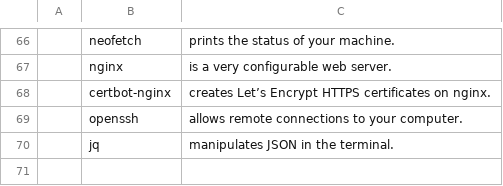
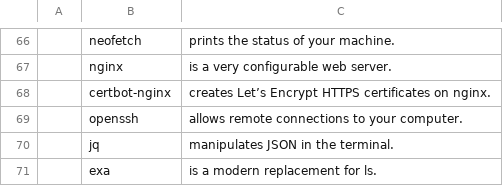
Before and after one commit to danielgleonard/LARBS, a CSV file: progs.csv, drawn as a sheet; only a part is shown, gaps mark what is left out; the diff names each change by its address in the sheet, - before the commit and + after, or states it on an @@ line.

Commit message:
added exa to progs

```diff
--- a/progs.csv
+++ b/progs.csv
+row 71:  | exa | is a modern replacement for ls.
```
